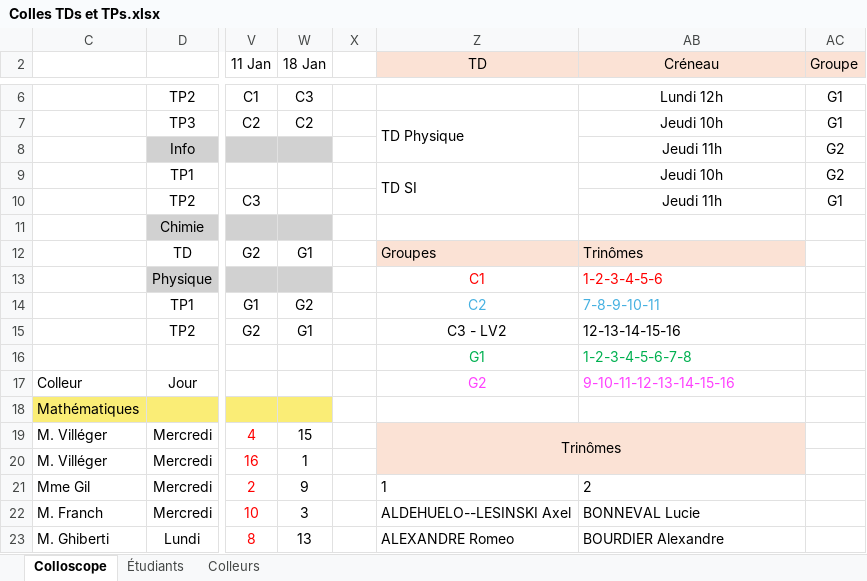
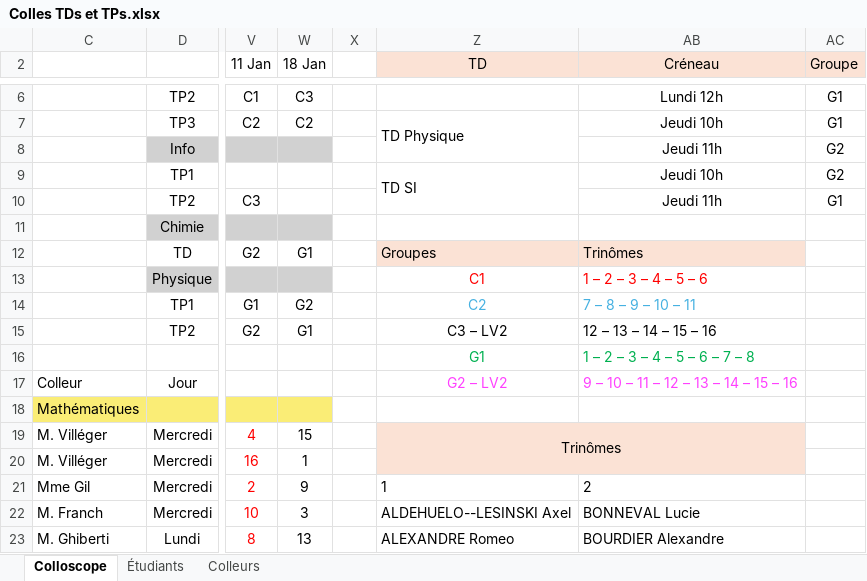
Before and after one commit to fdescol/civ-pcsi2, an Excel workbook: Colles TDs et TPs.xlsx, sheet Colloscope, drawn as a sheet; only a part is shown, gaps mark what is left out; values as stored, in another font and other column widths than the file's, no borders; charts and pictures and conditional formats not drawn; the diff names each change by its address in the sheet, - before the commit and + after, or states it on an @@ line.

```diff
--- a/Colles TDs et TPs.xlsx (sheet Colloscope)
+++ b/Colles TDs et TPs.xlsx (sheet Colloscope)
-AB13 (Créneau): 1-2-3-4-5-6
+AB13 (Créneau): 1 – 2 – 3 – 4 – 5 – 6
-AB14 (Créneau): 7-8-9-10-11
+AB14 (Créneau): 7 – 8 – 9 – 10 – 11
-Z15 (TD): C3 - LV2
+Z15 (TD): C3 – LV2
-AB15 (Créneau): 12-13-14-15-16
+AB15 (Créneau): 12 – 13 – 14 – 15 – 16
-AB16 (Créneau): 1-2-3-4-5-6-7-8
+AB16 (Créneau): 1 – 2 – 3 – 4 – 5 – 6 – 7 – 8
-Z17 (TD): G2
+Z17 (TD): G2 – LV2
-AB17 (Créneau): 9-10-11-12-13-14-15-16
+AB17 (Créneau): 9 – 10 – 11 – 12 – 13 – 14 – 15 – 16
```
Also changed, not shown: sheet Étudiants, sheet Colleurs, formulas that keep their value, hidden cells, 1 other file.
